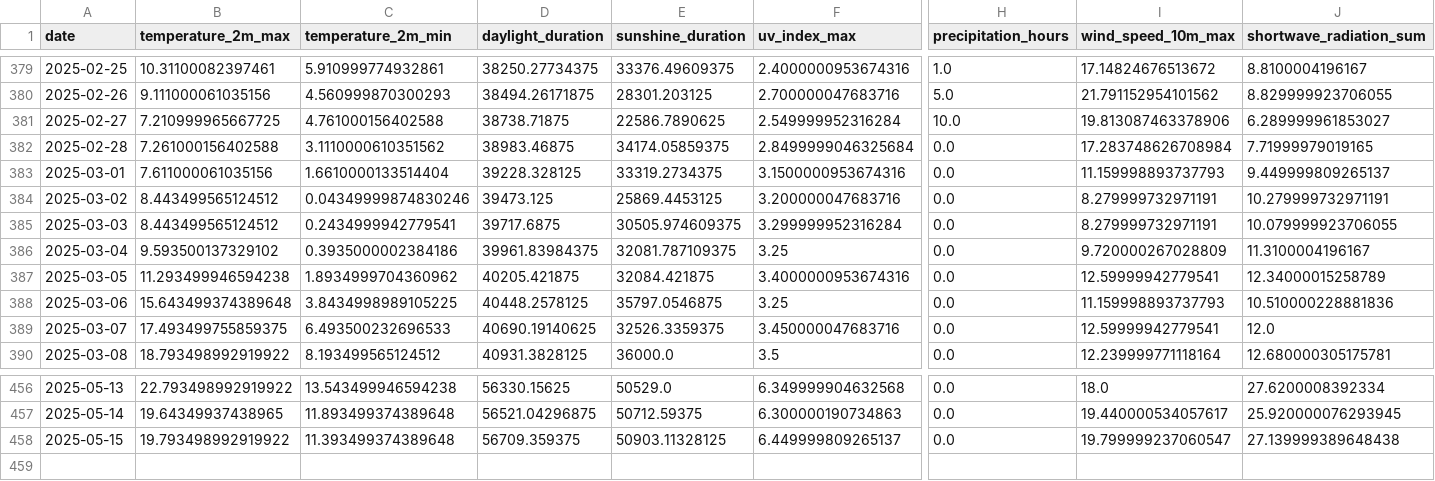
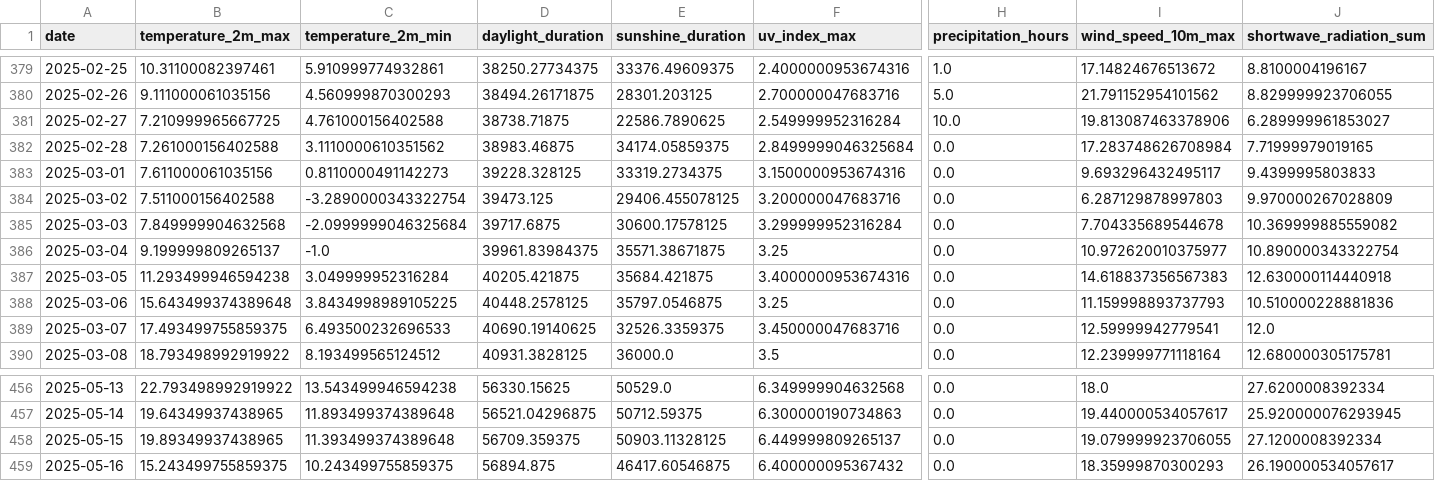
Before and after one commit to koaning/solah, a CSV file: data/history.csv, drawn as a sheet; only a part is shown, gaps mark what is left out; rows hold the shown columns only; the diff names each change by its address in the sheet, - before the commit and + after, or states it on an @@ line.

```diff
--- a/data/history.csv
+++ b/data/history.csv
-C383 (temperature_2m_min): 1.6610000133514404
+C383 (temperature_2m_min): 0.8110000491142273
-I383 (wind_speed_10m_max): 11.159998893737793
+I383 (wind_speed_10m_max): 9.693296432495117
-J383 (shortwave_radiation_sum): 9.449999809265137
+J383 (shortwave_radiation_sum): 9.4399995803833
-B384 (temperature_2m_max): 8.443499565124512
+B384 (temperature_2m_max): 7.511000156402588
-C384 (temperature_2m_min): 0.04349999874830246
+C384 (temperature_2m_min): -3.2890000343322754
-E384 (sunshine_duration): 25869.4453125
+E384 (sunshine_duration): 29406.455078125
-I384 (wind_speed_10m_max): 8.279999732971191
+I384 (wind_speed_10m_max): 6.287129878997803
-J384 (shortwave_radiation_sum): 10.279999732971191
+J384 (shortwave_radiation_sum): 9.970000267028809
-B385 (temperature_2m_max): 8.443499565124512
+B385 (temperature_2m_max): 7.849999904632568
-C385 (temperature_2m_min): 0.2434999942779541
+C385 (temperature_2m_min): -2.0999999046325684
-E385 (sunshine_duration): 30505.974609375
+E385 (sunshine_duration): 30600.17578125
-I385 (wind_speed_10m_max): 8.279999732971191
+I385 (wind_speed_10m_max): 7.704335689544678
-J385 (shortwave_radiation_sum): 10.079999923706055
+J385 (shortwave_radiation_sum): 10.369999885559082
-B386 (temperature_2m_max): 9.593500137329102
+B386 (temperature_2m_max): 9.199999809265137
-C386 (temperature_2m_min): 0.3935000002384186
+C386 (temperature_2m_min): -1.0
-E386 (sunshine_duration): 32081.787109375
+E386 (sunshine_duration): 35571.38671875
-I386 (wind_speed_10m_max): 9.720000267028809
+I386 (wind_speed_10m_max): 10.972620010375977
-J386 (shortwave_radiation_sum): 11.3100004196167
+J386 (shortwave_radiation_sum): 10.890000343322754
-C387 (temperature_2m_min): 1.8934999704360962
+C387 (temperature_2m_min): 3.049999952316284
-E387 (sunshine_duration): 32084.421875
+E387 (sunshine_duration): 35684.421875
-I387 (wind_speed_10m_max): 12.59999942779541
+I387 (wind_speed_10m_max): 14.618837356567383
-J387 (shortwave_radiation_sum): 12.34000015258789
+J387 (shortwave_radiation_sum): 12.630000114440918
-B458 (temperature_2m_max): 19.793498992919922
+B458 (temperature_2m_max): 19.89349937438965
-I458 (wind_speed_10m_max): 19.799999237060547
+I458 (wind_speed_10m_max): 19.079999923706055
-J458 (shortwave_radiation_sum): 27.139999389648438
+J458 (shortwave_radiation_sum): 27.1200008392334
+row 459: 2025-05-16 | 15.243499755859375 | 10.243499755859375 | 56894.875 | 46417.60546875 | 6.400000095367432 | 0.0 | 18.35999870300293 | 26.190000534057617
```
Also changed, not shown: data/merged.csv.
